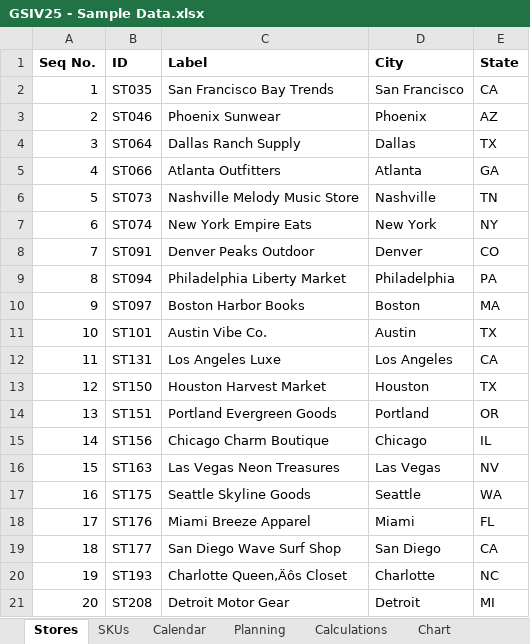
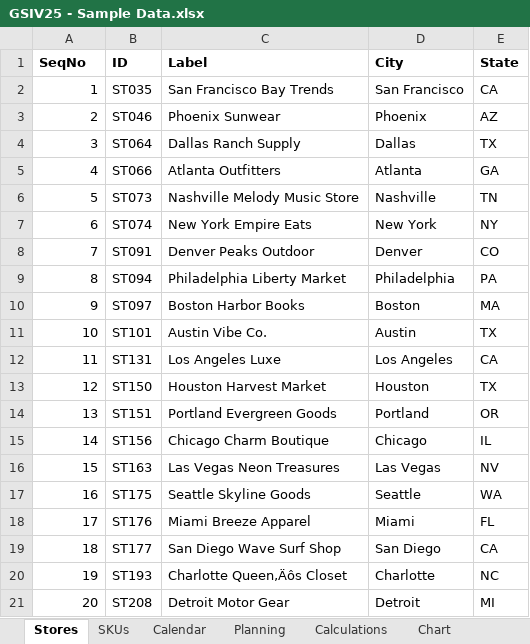
Before and after one commit to shwetank00001/GS-_Shwetank_Mishra, an Excel workbook: src/Assets/GSIV25 - Sample Data.xlsx, sheet Stores, drawn as a sheet; values as stored, in another font and other column widths than the file's, no borders; the diff names each change by its address in the sheet, - before the commit and + after, or states it on an @@ line.

```diff
--- a/src/Assets/GSIV25 - Sample Data.xlsx (sheet Stores)
+++ b/src/Assets/GSIV25 - Sample Data.xlsx (sheet Stores)
-A1: Seq No.
+A1: SeqNo
```
Also changed, not shown: sheet Calculations, sheet SKUs, sheet Chart, sheet Planning, charts or pictures, 1 other file.
